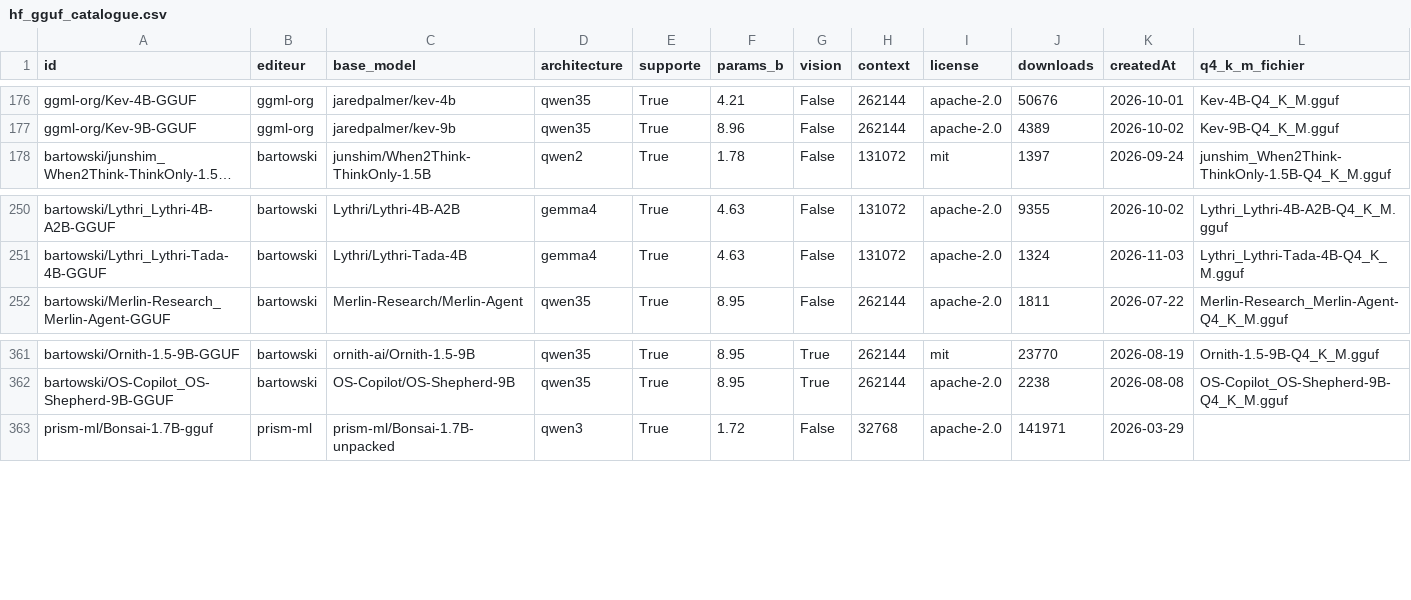
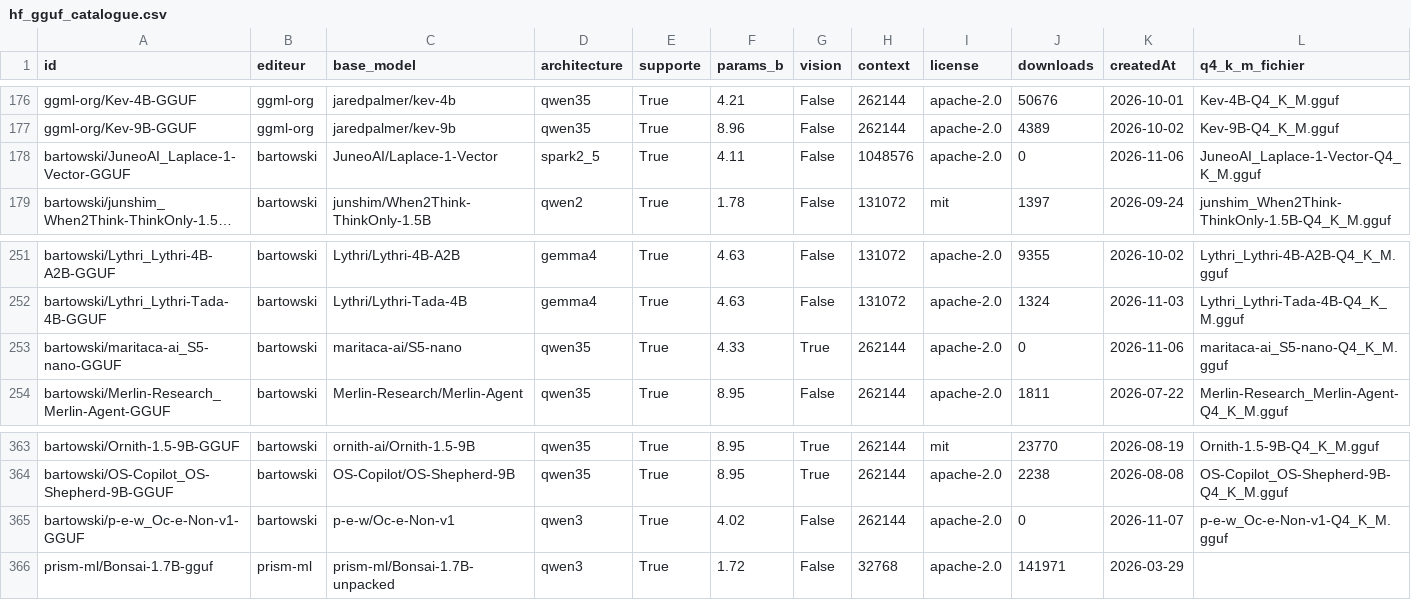
Before and after one commit to ggaldrat/crampon, a CSV file: hf_gguf_catalogue.csv, drawn as a sheet; only a part is shown, gaps mark what is left out; long unchanged cells end in …; rows hold the shown columns only; the diff names each change by its address in the sheet, - before the commit and + after, or states it on an @@ line.

```diff
--- a/hf_gguf_catalogue.csv
+++ b/hf_gguf_catalogue.csv
+row 178: bartowski/JuneoAI_Laplace-1-Vector-GGUF | bartowski | JuneoAI/Laplace-1-Vector | spark2_5 | True | 4.11 | False | 1048576 | apache-2.0 | 0 | 2026-11-06 | JuneoAI_Laplace-1-Vector-Q4_K_M.gguf
+row 253: bartowski/maritaca-ai_S5-nano-GGUF | bartowski | maritaca-ai/S5-nano | qwen35 | True | 4.33 | True | 262144 | apache-2.0 | 0 | 2026-11-06 | maritaca-ai_S5-nano-Q4_K_M.gguf
+row 365: bartowski/p-e-w_Oc-e-Non-v1-GGUF | bartowski | p-e-w/Oc-e-Non-v1 | qwen3 | True | 4.02 | False | 262144 | apache-2.0 | 0 | 2026-11-07 | p-e-w_Oc-e-Non-v1-Q4_K_M.gguf
```
Also changed, not shown: 2 other files.
